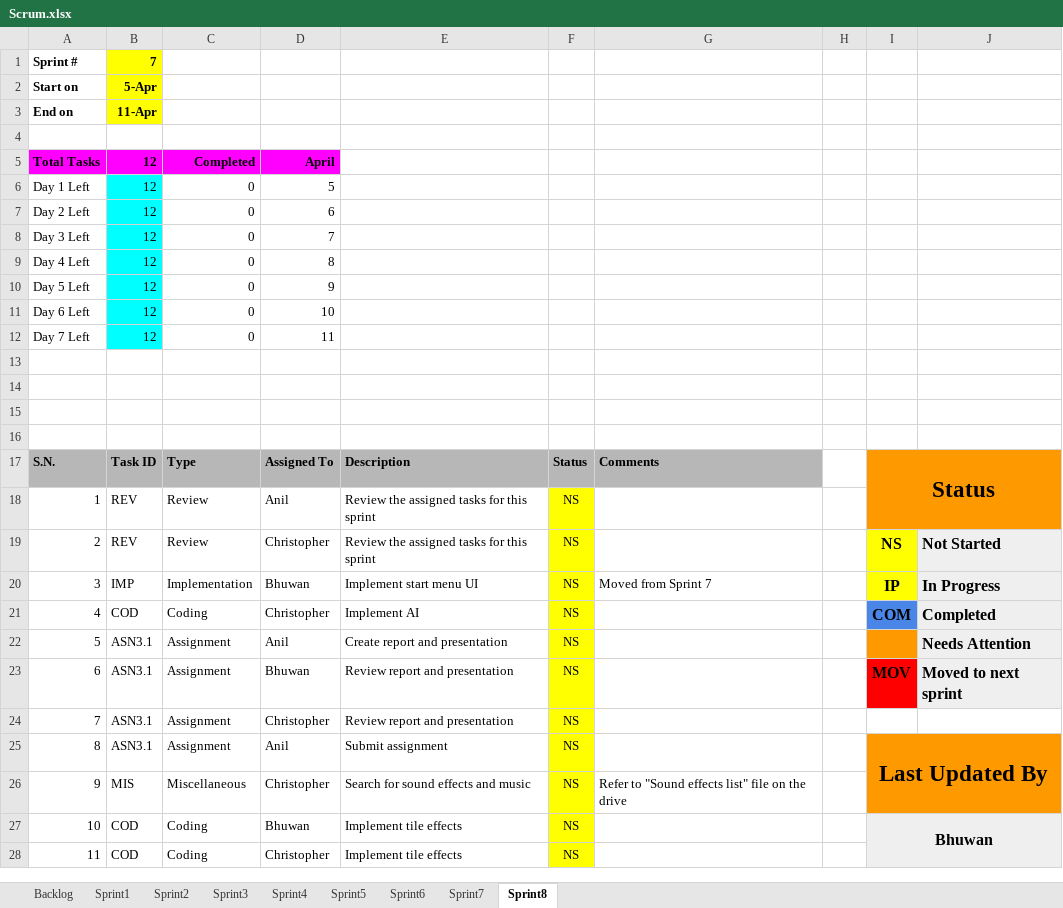
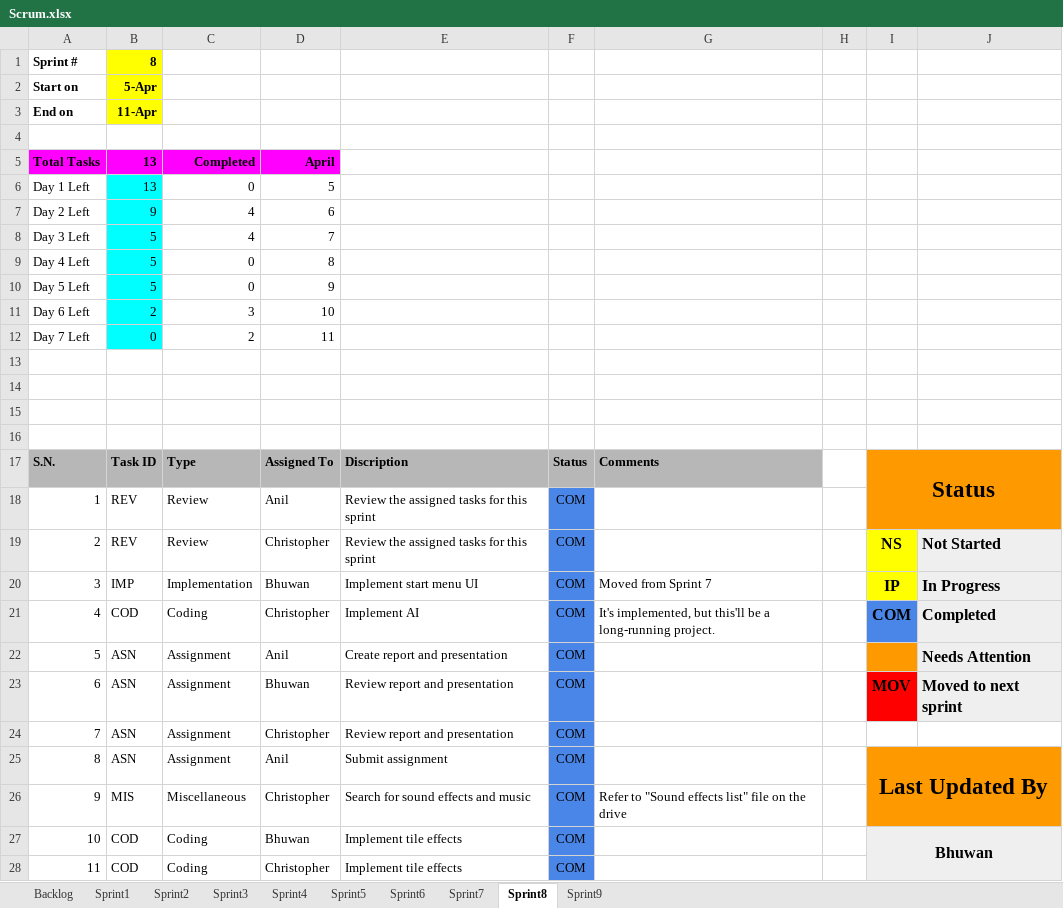
Before and after one commit to bhuwan-kc/DominionPursuit, an Excel workbook: Documents/Scrum.xlsx, sheet Sprint8, drawn as a sheet; only a part is shown; values as stored, in another font and other column widths than the file's, no borders; charts and pictures not drawn; removed rows and columns are numbered as before the commit, all else as after; the diff covers the shown part only; the diff names each change by its address in the sheet, - before the commit and + after, or states it on an @@ line.

Commit message:
Updated scrum with Sprint 9

```diff
--- a/Documents/Scrum.xlsx (sheet Sprint8)
+++ b/Documents/Scrum.xlsx (sheet Sprint8)
+sheet tab: Sprint9
-B1: 7
+B1: 8
-B5:B6: 12
+B5:B6: 13
-row 7: Day 2 Left | 12 | 0 | 6
-row 8: Day 3 Left | 12 | 0 | 7
+row 7: Day 2 Left | 9 | 4 | 6
+row 8: Day 3 Left | 5 | 4 | 7
-B9:B10: 12
+B9:B10: 5
-row 11: Day 6 Left | 12 | 0 | 10
-row 12: Day 7 Left | 12 | 0 | 11
+row 11: Day 6 Left | 2 | 3 | 10
+row 12: Day 7 Left | 0 | 2 | 11
-E17: Description
+E17: Discription
-F18:F28: NS
+F18:F28: COM
-F18:F28 fill: #FFFF00
+F18:F28 fill: #4A86E8
-G21: (empty)
+G21: It's implemented, but this'll be a long-running project.
-B22:B25: ASN3.1
+B22:B25: ASN
```
Also changed, not shown: 1 added row, 2 edited cells and cell formats elsewhere in this sheet, sheet Backlog, formulas that keep their value, charts or pictures.
